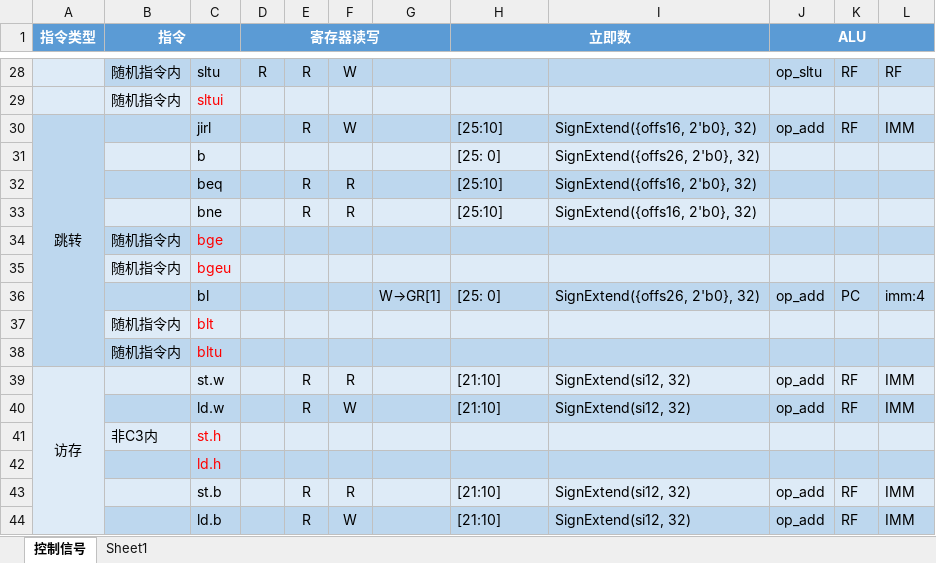
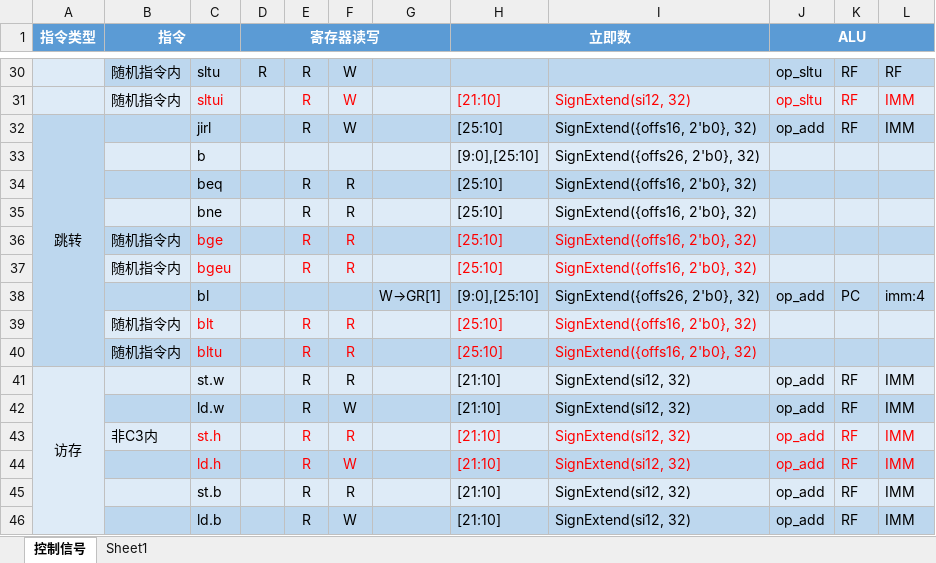
Before and after one commit to ykykzq/SimpleCPU, an Excel workbook: docs/指令控制信号.xlsx, sheet 控制信号, drawn as a sheet; only a part is shown, gaps mark what is left out; values as stored, in another font and other column widths than the file's, no borders; conditional formats not drawn; addresses are those after the commit; the diff covers the shown part only; the diff names each change by its address in the sheet, - before the commit and + after, or states it on an @@ line.

```diff
--- a/docs/指令控制信号.xlsx (sheet 控制信号)
+++ b/docs/指令控制信号.xlsx (sheet 控制信号)
-E31: (empty)
+E31: R
-F31: (empty)
+F31: W
-H31 (立即数): (empty)
+H31 (立即数): [21:10]
-I31: (empty)
+I31: SignExtend(si12, 32)
-J31 (ALU): (empty)
+J31 (ALU): op_sltu
-K31: (empty)
+K31: RF
-L31: (empty)
+L31: IMM
-H33 (立即数): [25: 0]
+H33 (立即数): [9:0],[25:10]
-E36:E37: (empty)
+E36:E37: R
-F36:F37: (empty)
+F36:F37: R
-H36:H37 (立即数): (empty)
+H36:H37 (立即数): [25:10]
-I36:I37: (empty)
+I36:I37: SignExtend({offs16, 2'b0}, 32)
-H38 (立即数): [25: 0]
+H38 (立即数): [9:0],[25:10]
-E39:E40: (empty)
+E39:E40: R
-F39:F40: (empty)
+F39:F40: R
-H39:H40 (立即数): (empty)
+H39:H40 (立即数): [25:10]
-I39:I40: (empty)
+I39:I40: SignExtend({offs16, 2'b0}, 32)
-E43:E44: (empty)
+E43:E44: R
-F43: (empty)
+F43: R
-H43:H44 (立即数): (empty)
+H43:H44 (立即数): [21:10]
-I43:I44: (empty)
+I43:I44: SignExtend(si12, 32)
-J43:J44 (ALU): (empty)
+J43:J44 (ALU): op_add
-K43:K44: (empty)
+K43:K44: RF
-L43:L44: (empty)
+L43:L44: IMM
-F44: (empty)
+F44: W
```
Also changed, not shown: 2 added rows, 57 edited cells and cell formats elsewhere in this sheet, sheet Sheet1, 8 other files.
